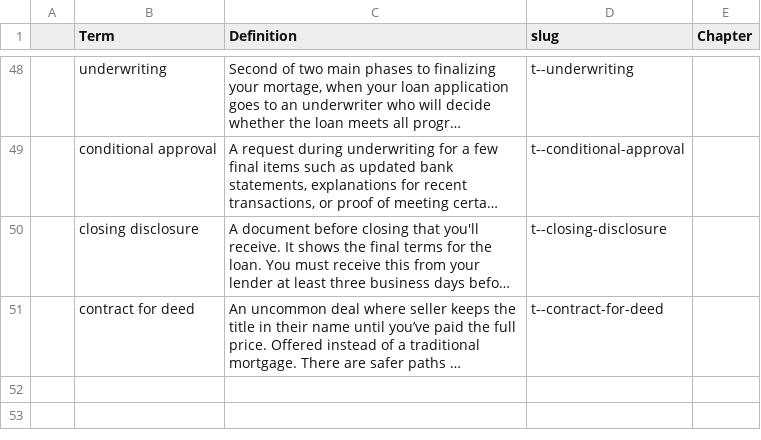
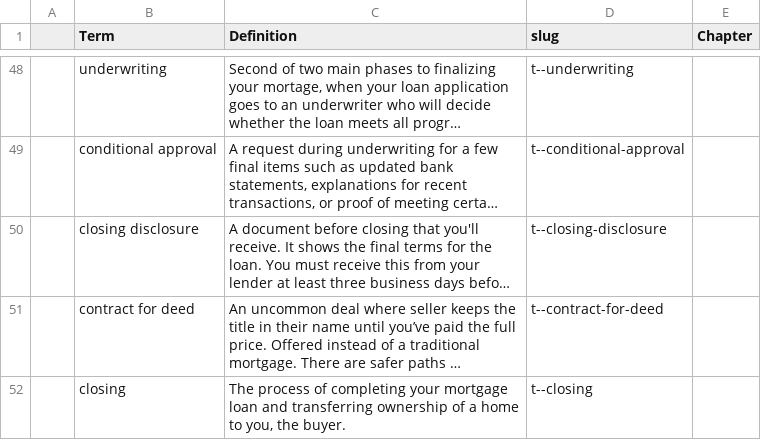
Before and after one commit to mokshadata/own-the-hou--journey--demo, a CSV file: src/content/terms/terms.csv, drawn as a sheet; only a part is shown, gaps mark what is left out; long unchanged cells end in …; the diff names each change by its address in the sheet, - before the commit and + after, or states it on an @@ line.

Commit message:
another quick content update

```diff
--- a/src/content/terms/terms.csv
+++ b/src/content/terms/terms.csv
+row 52:  | closing | The process of completing your mortgage loan and transferring ownership of a home to you, the buyer. | t--closing
```
Also changed, not shown: 2 other files.
